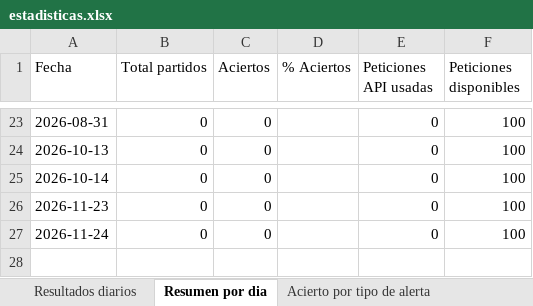
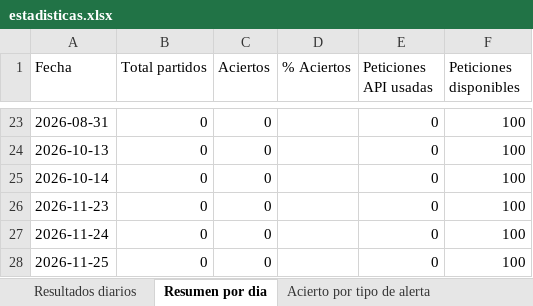
Before and after one commit to erikolivo/elo-gol-live, an Excel workbook: data/estadisticas.xlsx, sheet Resumen por dia, drawn as a sheet; only a part is shown, gaps mark what is left out; values as stored, in another font and other column widths than the file's, no borders; the diff names each change by its address in the sheet, - before the commit and + after, or states it on an @@ line.

```diff
--- a/data/estadisticas.xlsx (sheet Resumen por dia)
+++ b/data/estadisticas.xlsx (sheet Resumen por dia)
+row 28: 2026-11-25 | 0 | 0 |  | 0 | 100
```
Also changed, not shown: 2 other files.
